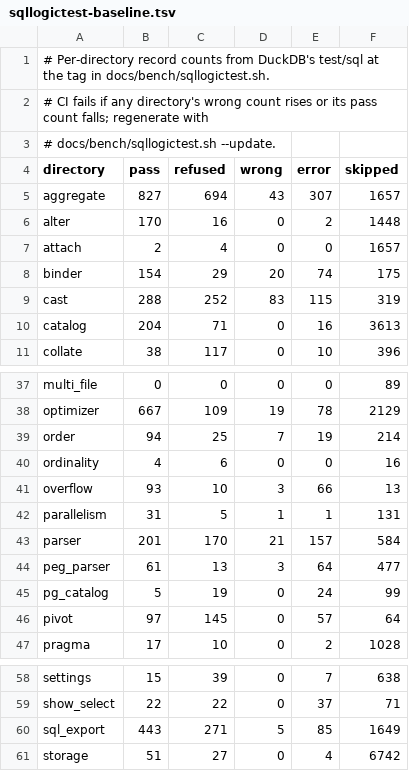
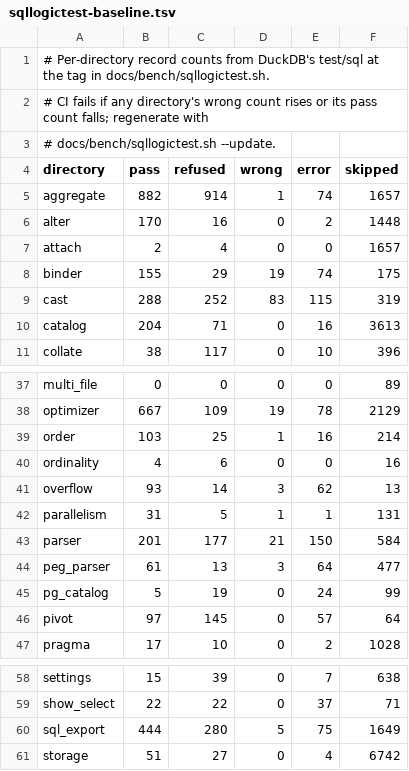
Before and after one commit to nuthatch-org/burrmill, a TSV file: docs/bench/sqllogictest-baseline.tsv, drawn as a sheet; only a part is shown, gaps mark what is left out.

Commit message:
Cut wrong answers in DuckDB's test/sql/aggregate from 43 to 1 (#421) (#480)
* Count the rows a relation is present in for COUNT(t.*), and refuse it where an outer join leaves that unknown (#421)

* Refuse EXPORT_STATE by name, where its keyword was read as an alias and the aggregate's value answered (#421)

* Answer regr_slope and regr_r2 as DuckDB does over no spread and overflowing spread (#421)

* Give DuckDB's binder errors for count of several arguments, COUNT(DISTINCT *) and literal DISTINCT ON keys, answer string_agg over a NULL separator as NULL, and answer EXPORT_STATE where the state is the value (#421)

* Give DuckDB's binder error for a window over a column in a GROUP BY ALL (#421)

* Refuse EXPORT_STATE by name where sqlparser cannot read it (#421)

* Take DuckDB's parameter names in avg(x := v) and sum(arg := v) (#421)

* Give DuckDB's binder error for a boolean or NULL as a query's ORDER BY or DISTINCT ON key (#421)

* Keep the first row of each DISTINCT ON key by an ORDER BY that does not start with the keys, as DuckDB does (#421)

* Lock in test/sql/aggregate's sqllogictest counts, and say what changed (#421)

---------

Co-authored-by: Petko Pavlovski <cargopete@users.noreply.github.com>

```diff
--- a/docs/bench/sqllogictest-baseline.tsv
+++ b/docs/bench/sqllogictest-baseline.tsv
@@ -4,6 +4,6 @@
 directory	pass	refused	wrong	error	skipped
-aggregate	827	694	43	307	1657
+aggregate	882	914	1	74	1657
 alter	170	16	0	2	1448
 attach	2	4	0	0	1657
-binder	154	29	20	74	175
+binder	155	29	19	74	175
 cast	288	252	83	115	319
@@ -38,7 +38,7 @@ multi_file	0	0	0	0	89
 optimizer	667	109	19	78	2129
-order	94	25	7	19	214
+order	103	25	1	16	214
 ordinality	4	6	0	0	16
-overflow	93	10	3	66	13
+overflow	93	14	3	62	13
 parallelism	31	5	1	1	131
-parser	201	170	21	157	584
+parser	201	177	21	150	584
 peg_parser	61	13	3	64	477
@@ -59,3 +59,3 @@ settings	15	39	0	7	638
 show_select	22	22	0	37	71
-sql_export	443	271	5	85	1649
+sql_export	444	280	5	75	1649
 storage	51	27	0	4	6742
```
Also changed, not shown: 10 other files.
